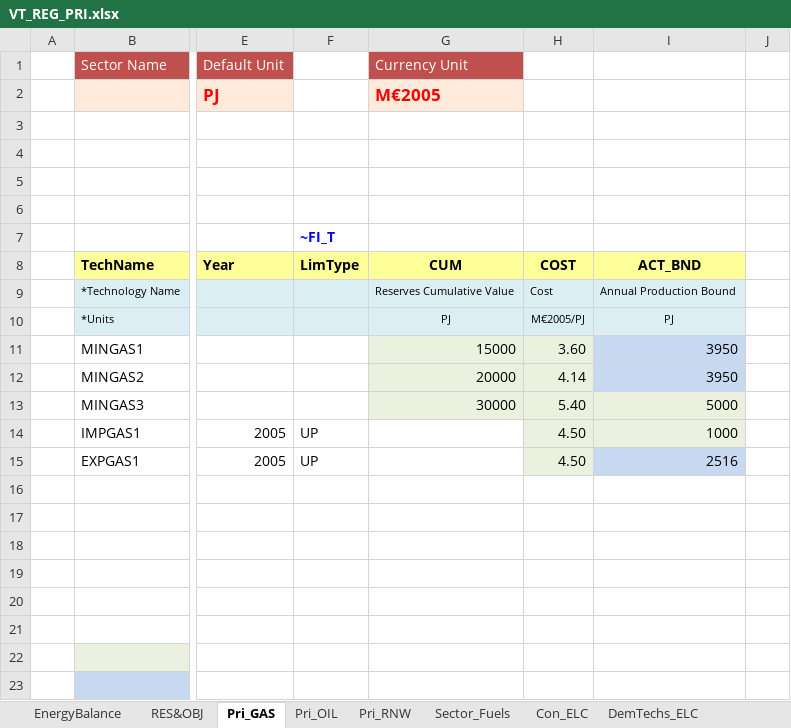
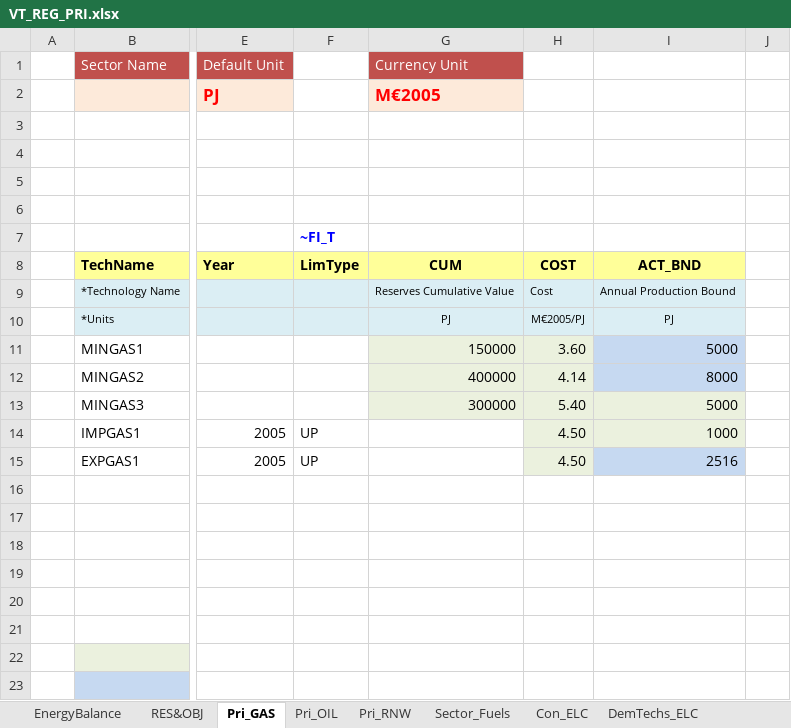
Before and after one commit to engcaicedo/CasoBase_Junio_Simulacion, an Excel workbook: VT_REG_PRI.xlsx, sheet Pri_GAS, drawn as a sheet; only a part is shown, gaps mark what is left out; values as stored, in another font and other column widths than the file's, no borders; charts and pictures not drawn; the diff names each change by its address in the sheet, - before the commit and + after, or states it on an @@ line.

```diff
--- a/VT_REG_PRI.xlsx (sheet Pri_GAS)
+++ b/VT_REG_PRI.xlsx (sheet Pri_GAS)
-G11: 15000
+G11: 150000
-I11: 3950
+I11: 5000
-G12: 20000
+G12: 400000
-I12: 3950
+I12: 8000
-G13: 30000
+G13: 300000
```
Also changed, not shown: sheet Pri_OIL, sheet Con_ELC.
